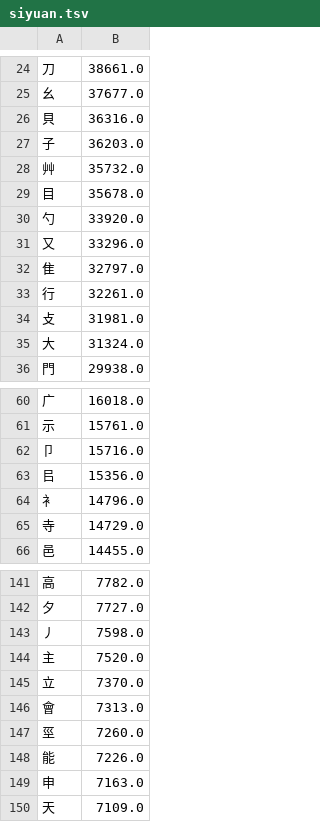
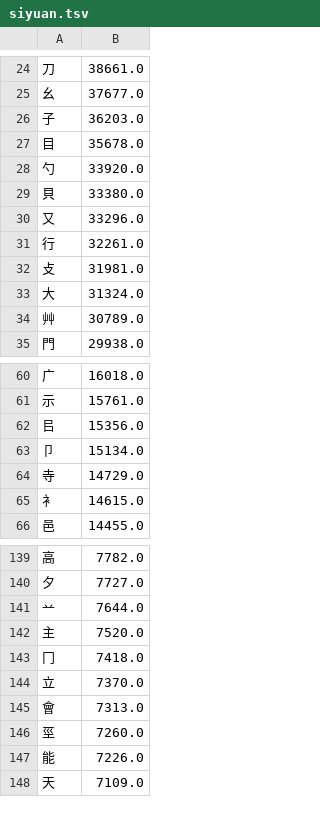
Before and after one commit to chenlin014/xinzheng, a TSV file: zg-freq/siyuan.tsv, drawn as a sheet; only a part is shown, gaps mark what is left out; the diff covers the shown part only.

```diff
--- a/zg-freq/siyuan.tsv
+++ b/zg-freq/siyuan.tsv
@@ -25,9 +25,7 @@
 幺	37677.0
-貝	36316.0
 子	36203.0
-艸	35732.0
 目	35678.0
 勺	33920.0
+貝	33380.0
 又	33296.0
-隹	32797.0
 行	32261.0
@@ -35,2 +33,3 @@
 大	31324.0
+艸	30789.0
 門	29938.0
@@ -61,6 +61,6 @@
 示	15761.0
-卩	15716.0
 㠯	15356.0
-衤	14796.0
+卩	15134.0
 寺	14729.0
+衤	14615.0
 邑	14455.0
@@ -142,4 +140,5 @@
 夕	7727.0
-丿	7598.0
+䒑	7644.0
 主	7520.0
+冂	7418.0
 立	7370.0
@@ -148,3 +147,2 @@
 能	7226.0
-申	7163.0
 天	7109.0
```
Also changed, not shown: 19 added rows, 9 removed rows and 3 edited cells elsewhere in this file, zg-scheme/siyuan/siyuan.tsv, zg-scheme/siyuan/zg-code/leifen.tsv, 1 other file.
